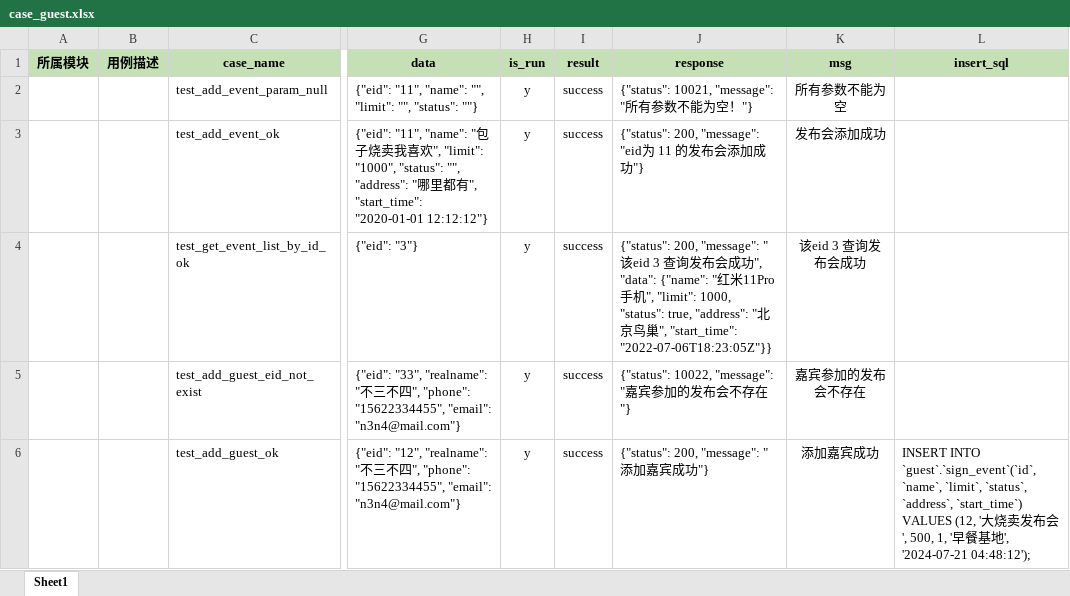
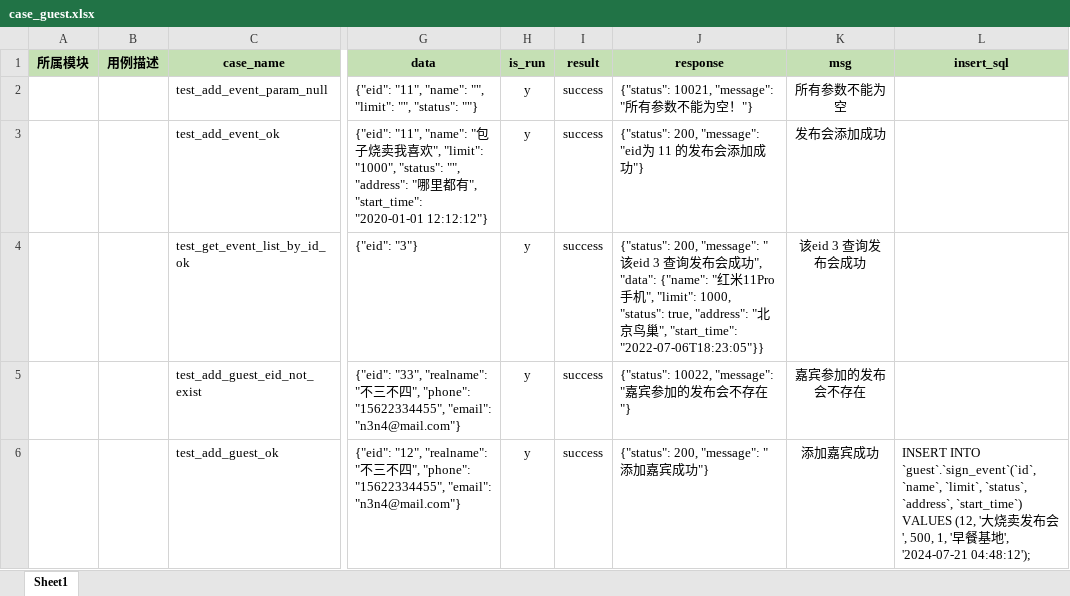
Before and after one commit to yi91/interfaceTest, an Excel workbook: testFile/case_data/case_guest.xlsx, sheet Sheet1, drawn as a sheet; only a part is shown, gaps mark what is left out; values as stored, in another font and other column widths than the file's, no borders; the diff covers the shown part only; the diff names each change by its address in the sheet, - before the commit and + after, or states it on an @@ line.

```diff
--- a/testFile/case_data/case_guest.xlsx (sheet Sheet1)
+++ b/testFile/case_data/case_guest.xlsx (sheet Sheet1)
-J4 (response): …", "start_time": "2022-07-06T18:23:05Z"}}
+J4 (response): …", "start_time": "2022-07-06T18:23:05"}}
```
Also changed, not shown: 1 edited cell elsewhere in this sheet, 8 other files.
